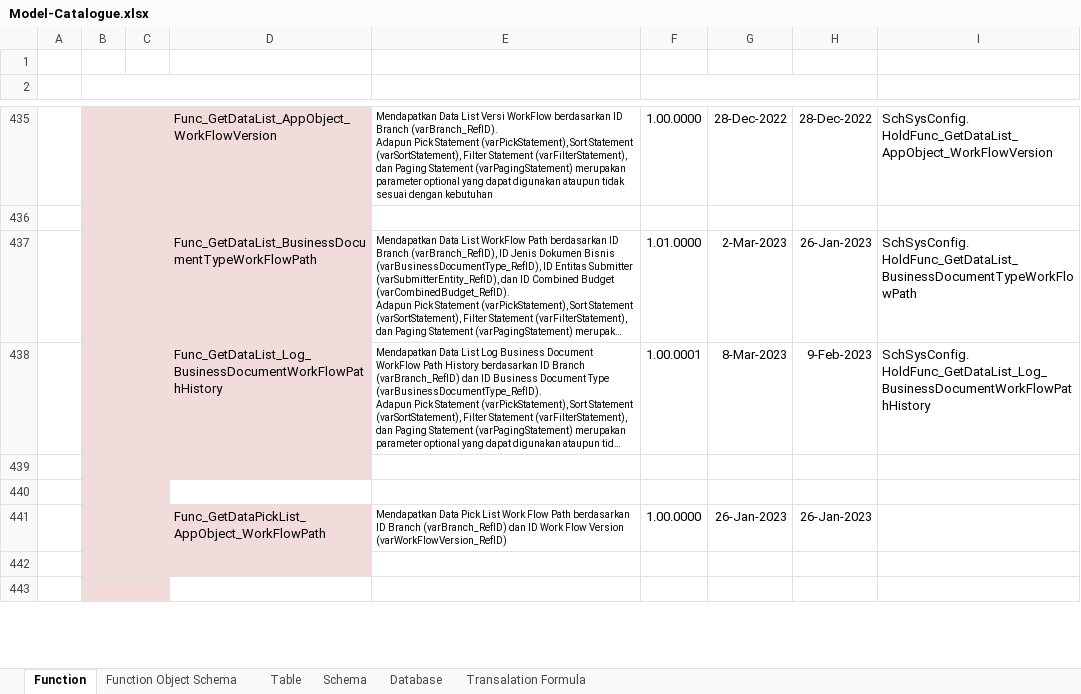
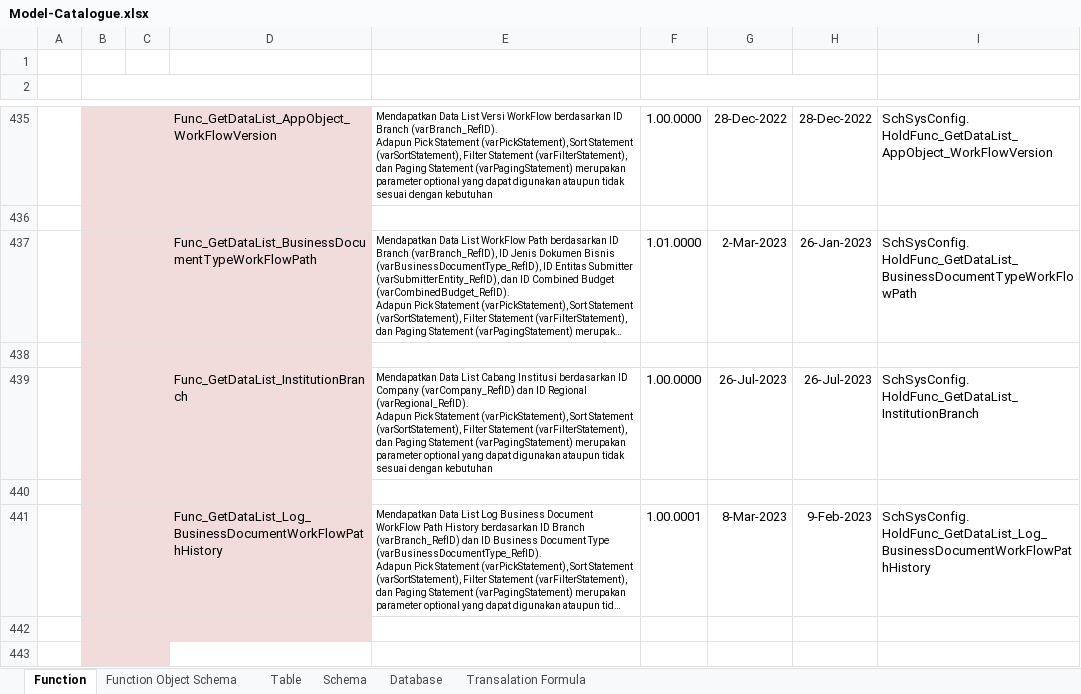
Before and after one commit to ptqdctechnologies/ERPReborn, an Excel workbook: Documentation/Documents/Blue Print/Documents - Model/Model-Catalogue.xlsx, sheet Function, drawn as a sheet; only a part is shown, gaps mark what is left out; the shorter side is filled out with more unchanged rows; long unchanged cells end in …; values as stored, in another font and other column widths than the file's, no borders; ↵ is a line break in a cell; the diff names each change by its address in the sheet, - before the commit and + after, or states it on an @@ line.

```diff
--- a/Documentation/Documents/Blue Print/Documents - Model/Model-Catalogue.xlsx (sheet Function)
+++ b/Documentation/Documents/Blue Print/Documents - Model/Model-Catalogue.xlsx (sheet Function)
+row 438: (empty)
+row 439:  |  |  | Func_GetDataList_InstitutionBranch | Mendapatkan Data List Cabang Institusi berdasarkan ID Company (varCompany_RefID) dan ID Regional (varRegional_RefID). ↵ Adapun Pick Statement (varPickStatement), Sort Statement (varSortStatement), Filter Statement (varFilterStatement), dan Paging Statement (varPagingStatement) merupakan parameter optional yang dapat digunakan ataupun tidak sesuai dengan kebutuhan | 1.00.0000 | 26-Jul-2023 | 26-Jul-2023 | SchSysConfig. ↵ HoldFunc_GetDataList_InstitutionBranch
+row 440: (empty)
```
Also changed, not shown: 27 other files.
